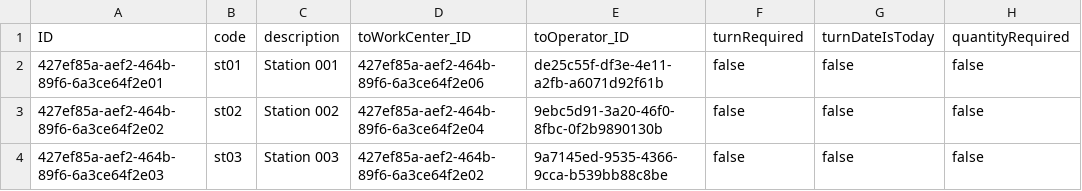
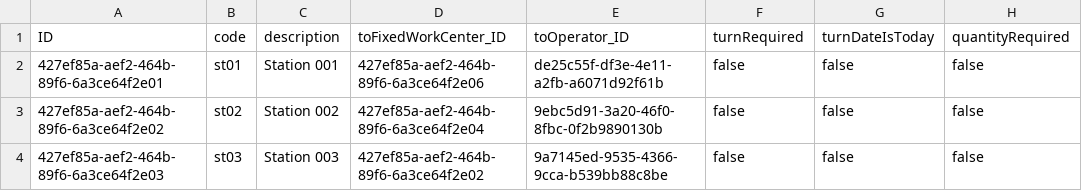
Before and after one commit to dongtianxiaozi/cap_filterfacets_test, a CSV file: db/data/com.seidor.sfc.md-Stations.csv, drawn as a sheet; only a part is shown; the diff names each change by its address in the sheet, - before the commit and + after, or states it on an @@ line.

Commit message:
SFC-215 Actualización e.Stations

```diff
--- a/db/data/com.seidor.sfc.md-Stations.csv
+++ b/db/data/com.seidor.sfc.md-Stations.csv
-D1: toWorkCenter_ID
+D1: toFixedWorkCenter_ID
```
Also changed, not shown: 3 other files.
